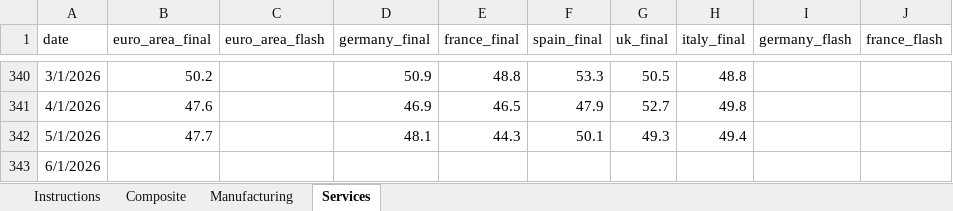
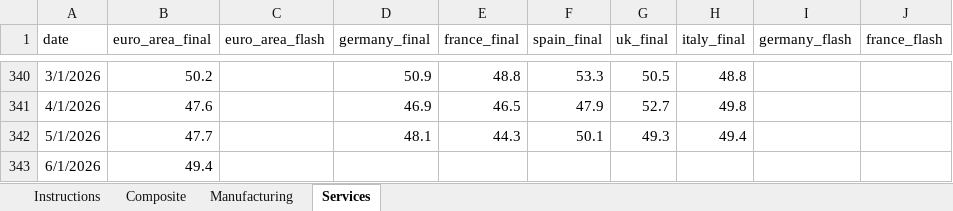
Before and after one commit to aliceodrumond/EuropeMonitor, an Excel workbook: data/raw/pmi_official_history.xlsx, sheet Services, drawn as a sheet; only a part is shown, gaps mark what is left out; values as stored, in another font and other column widths than the file's, no borders; the diff names each change by its address in the sheet, - before the commit and + after, or states it on an @@ line.

Commit message:
Update Europe monitor data 2026-07-03 16:06

```diff
--- a/data/raw/pmi_official_history.xlsx (sheet Services)
+++ b/data/raw/pmi_official_history.xlsx (sheet Services)
-B343 (euro_area_final): (empty)
+B343 (euro_area_final): 49.4
```
Also changed, not shown: sheet Composite, charts or pictures, 6 other files.
